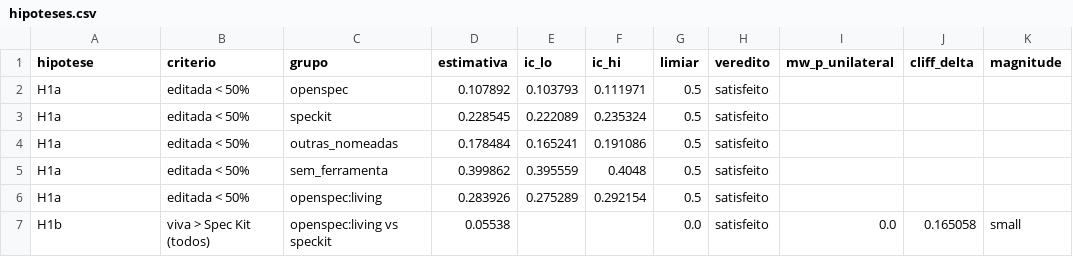
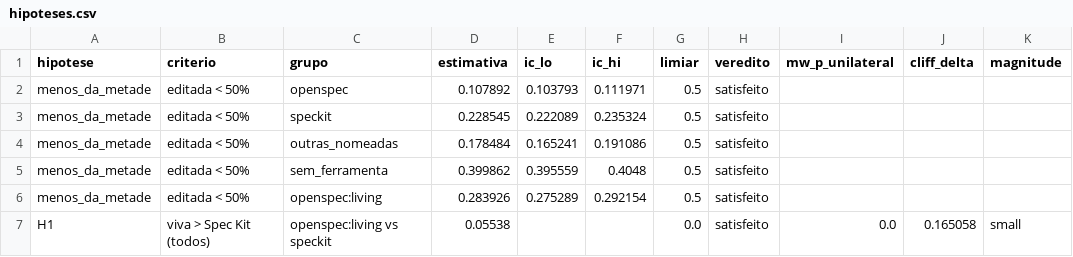
Before and after one commit to joaolaureano/spec-lifecycle-replication, a CSV file: data/derived/tables/hipoteses.csv, drawn as a sheet; only a part is shown; the diff names each change by its address in the sheet, - before the commit and + after, or states it on an @@ line.

```diff
--- a/data/derived/tables/hipoteses.csv
+++ b/data/derived/tables/hipoteses.csv
-A2:A6 (hipotese): H1a
+A2:A6 (hipotese): menos_da_metade
-A7 (hipotese): H1b
+A7 (hipotese): H1
```
Also changed, not shown: 9 other files.
